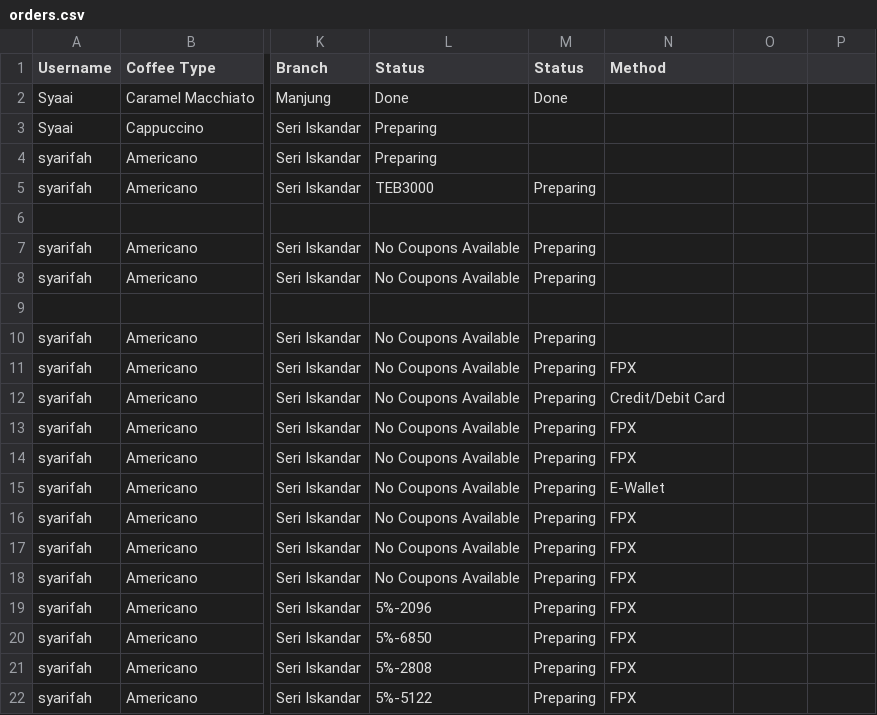
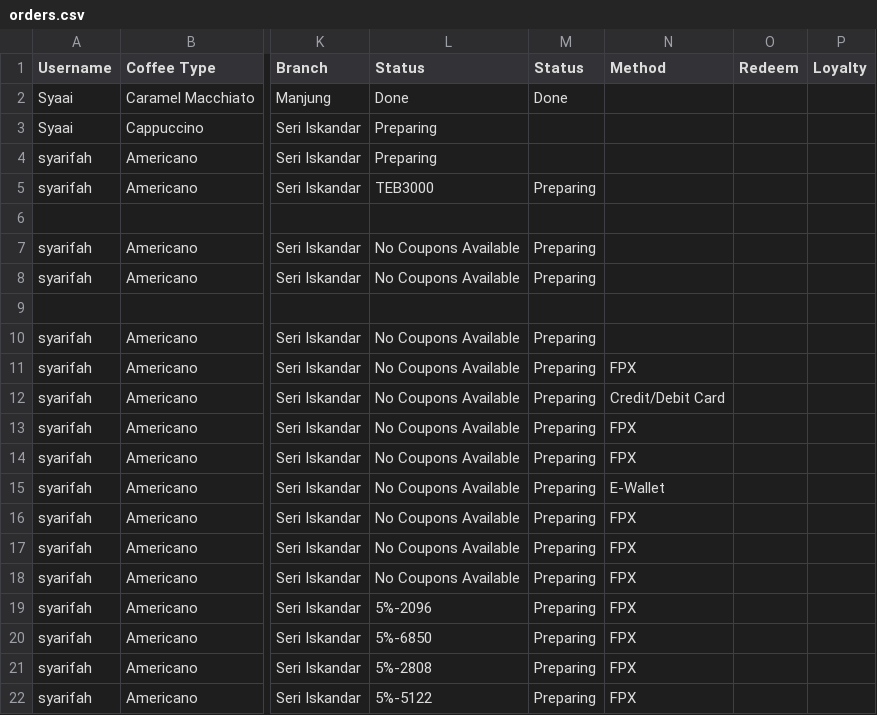
Before and after one commit to Syarifah133/DataVisualization, a CSV file: Cafe/orders.csv, drawn as a sheet; only a part is shown, gaps mark what is left out; the diff names each change by its address in the sheet, - before the commit and + after, or states it on an @@ line.

Commit message:
Update orders.csv

```diff
--- a/Cafe/orders.csv
+++ b/Cafe/orders.csv
-O1: (empty)
+O1: Redeem
-P1: (empty)
+P1: Loyalty
```
